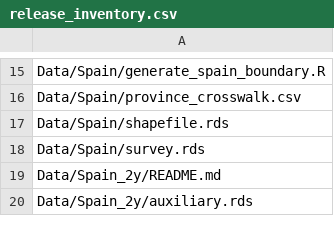
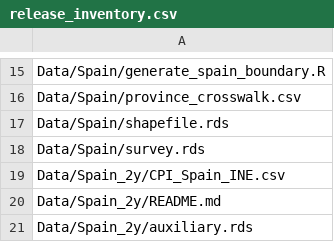
Before and after one commit to Noboyoshida227/eu-sae-application, a CSV file: scripts/release_inventory.csv, drawn as a sheet; only a part is shown, gaps mark what is left out.

```diff
--- a/scripts/release_inventory.csv
+++ b/scripts/release_inventory.csv
@@ -18,2 +18,3 @@ Data/Spain/shapefile.rds
 Data/Spain/survey.rds
+Data/Spain_2y/CPI_Spain_INE.csv
 Data/Spain_2y/README.md
```
Also changed, not shown: 4 other files.
